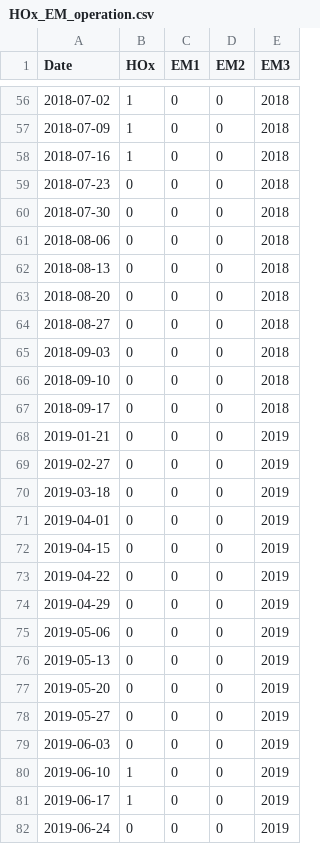
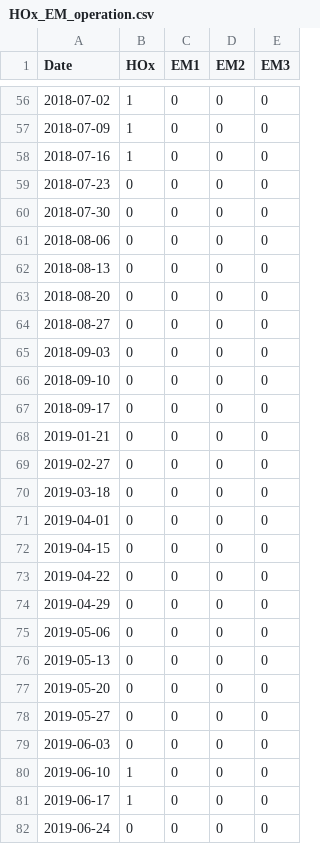
Before and after one commit to MariaPopescu123/FCR-phytos, a CSV file: 00_Data_files/HOx_EM_operation.csv, drawn as a sheet; only a part is shown, gaps mark what is left out; the diff covers the shown part only.

```diff
--- a/00_Data_files/HOx_EM_operation.csv
+++ b/00_Data_files/HOx_EM_operation.csv
@@ -56,27 +56,27 @@
-2018-07-02,1,0,0,"2018"
-2018-07-09,1,0,0,"2018"
-2018-07-16,1,0,0,"2018"
-2018-07-23,0,0,0,"2018"
-2018-07-30,0,0,0,"2018"
-2018-08-06,0,0,0,"2018"
-2018-08-13,0,0,0,"2018"
-2018-08-20,0,0,0,"2018"
-2018-08-27,0,0,0,"2018"
-2018-09-03,0,0,0,"2018"
-2018-09-10,0,0,0,"2018"
-2018-09-17,0,0,0,"2018"
-2019-01-21,0,0,0,"2019"
-2019-02-27,0,0,0,"2019"
-2019-03-18,0,0,0,"2019"
-2019-04-01,0,0,0,"2019"
-2019-04-15,0,0,0,"2019"
-2019-04-22,0,0,0,"2019"
-2019-04-29,0,0,0,"2019"
-2019-05-06,0,0,0,"2019"
-2019-05-13,0,0,0,"2019"
-2019-05-20,0,0,0,"2019"
-2019-05-27,0,0,0,"2019"
-2019-06-03,0,0,0,"2019"
-2019-06-10,1,0,0,"2019"
-2019-06-17,1,0,0,"2019"
-2019-06-24,0,0,0,"2019"
+2018-07-02,1,0,0,0
+2018-07-09,1,0,0,0
+2018-07-16,1,0,0,0
+2018-07-23,0,0,0,0
+2018-07-30,0,0,0,0
+2018-08-06,0,0,0,0
+2018-08-13,0,0,0,0
+2018-08-20,0,0,0,0
+2018-08-27,0,0,0,0
+2018-09-03,0,0,0,0
+2018-09-10,0,0,0,0
+2018-09-17,0,0,0,0
+2019-01-21,0,0,0,0
+2019-02-27,0,0,0,0
+2019-03-18,0,0,0,0
+2019-04-01,0,0,0,0
+2019-04-15,0,0,0,0
+2019-04-22,0,0,0,0
+2019-04-29,0,0,0,0
+2019-05-06,0,0,0,0
+2019-05-13,0,0,0,0
+2019-05-20,0,0,0,0
+2019-05-27,0,0,0,0
+2019-06-03,0,0,0,0
+2019-06-10,1,0,0,0
+2019-06-17,1,0,0,0
+2019-06-24,0,0,0,0
```
Also changed, not shown: 73 edited cells elsewhere in this file, 2_Data_analysis/CS_megamatrix.csv, 2_Data_analysis/FP_megamatrix.csv, 5 other files.
